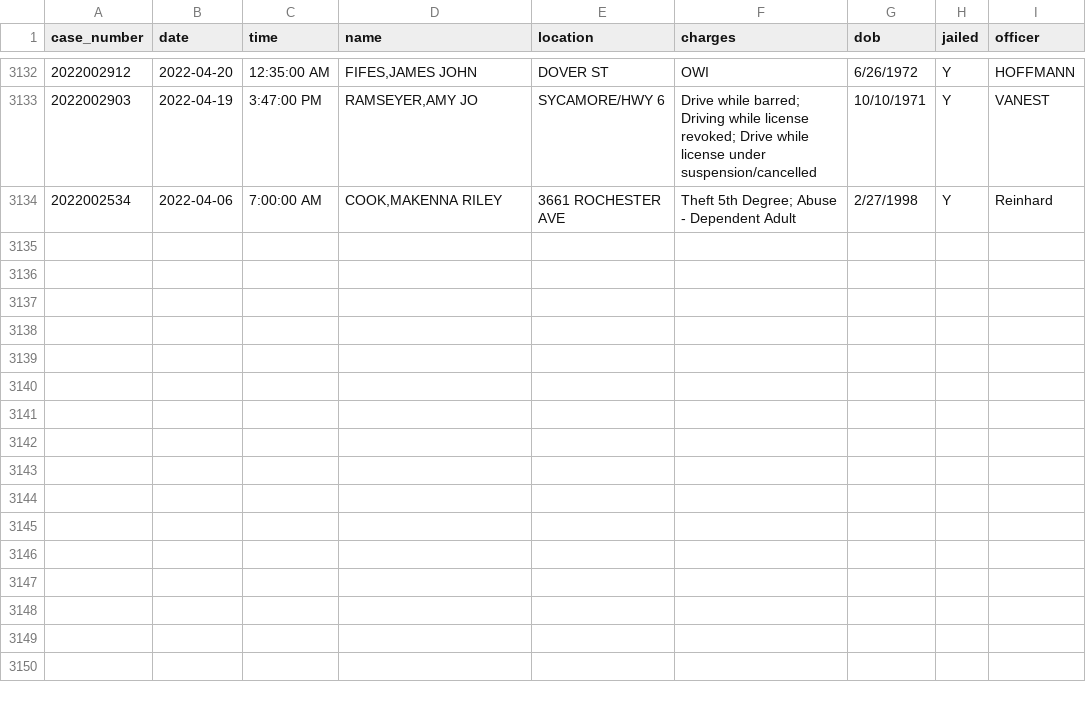
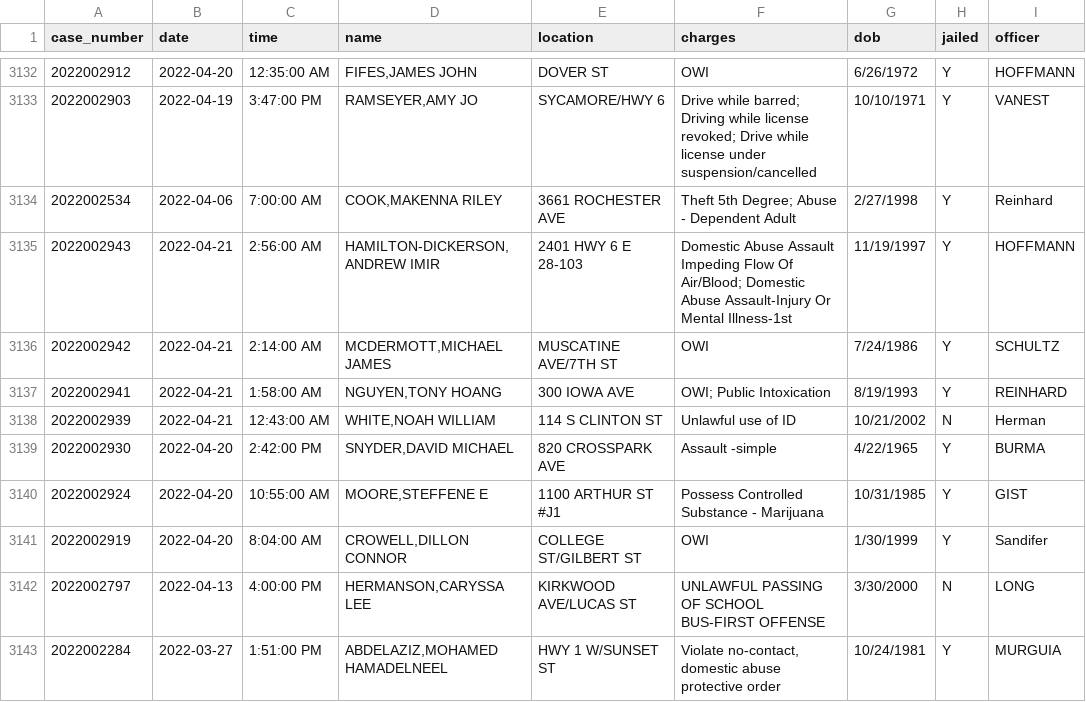
Before and after one commit to andrew-couch/ICBarTweeter, a CSV file: Data/charge_history.csv, drawn as a sheet; only a part is shown, gaps mark what is left out.

```diff
--- a/Data/charge_history.csv
+++ b/Data/charge_history.csv
@@ -3134 +3134,10 @@ case_number,date,time,name,location,charges,dob,jailed,officer
 2022002534,2022-04-06,7:00:00 AM,"COOK,MAKENNA RILEY",3661 ROCHESTER AVE,Theft 5th Degree; Abuse - Dependent Adult,2/27/1998,Y,Reinhard
+2022002943,2022-04-21,2:56:00 AM,"HAMILTON-DICKERSON,ANDREW IMIR",2401 HWY 6 E 28-103,Domestic Abuse Assault Impeding Flow Of Air/Blood; Domestic Abuse Assault-Injury Or Mental Illness-1st,11/19/1997,Y,HOFFMANN
+2022002942,2022-04-21,2:14:00 AM,"MCDERMOTT,MICHAEL JAMES",MUSCATINE AVE/7TH ST,OWI,7/24/1986,Y,SCHULTZ
+2022002941,2022-04-21,1:58:00 AM,"NGUYEN,TONY HOANG",300 IOWA AVE,OWI; Public Intoxication,8/19/1993,Y,REINHARD
+2022002939,2022-04-21,12:43:00 AM,"WHITE,NOAH WILLIAM",114 S CLINTON ST,Unlawful use of ID,10/21/2002,N,Herman
+2022002930,2022-04-20,2:42:00 PM,"SNYDER,DAVID MICHAEL",820 CROSSPARK AVE,Assault -simple,4/22/1965,Y,BURMA
+2022002924,2022-04-20,10:55:00 AM,"MOORE,STEFFENE E",1100 ARTHUR ST #J1,Possess Controlled Substance -  Marijuana,10/31/1985,Y,GIST
+2022002919,2022-04-20,8:04:00 AM,"CROWELL,DILLON CONNOR",COLLEGE ST/GILBERT ST,OWI,1/30/1999,Y,Sandifer
+2022002797,2022-04-13,4:00:00 PM,"HERMANSON,CARYSSA LEE",KIRKWOOD AVE/LUCAS ST,UNLAWFUL PASSING OF SCHOOL BUS-FIRST OFFENSE,3/30/2000,N,LONG
+2022002284,2022-03-27,1:51:00 PM,"ABDELAZIZ,MOHAMED HAMADELNEEL",HWY 1 W/SUNSET ST,"Violate no-contact, domestic abuse protective order",10/24/1981,Y,MURGUIA
```
Also changed, not shown: 1 other file.
